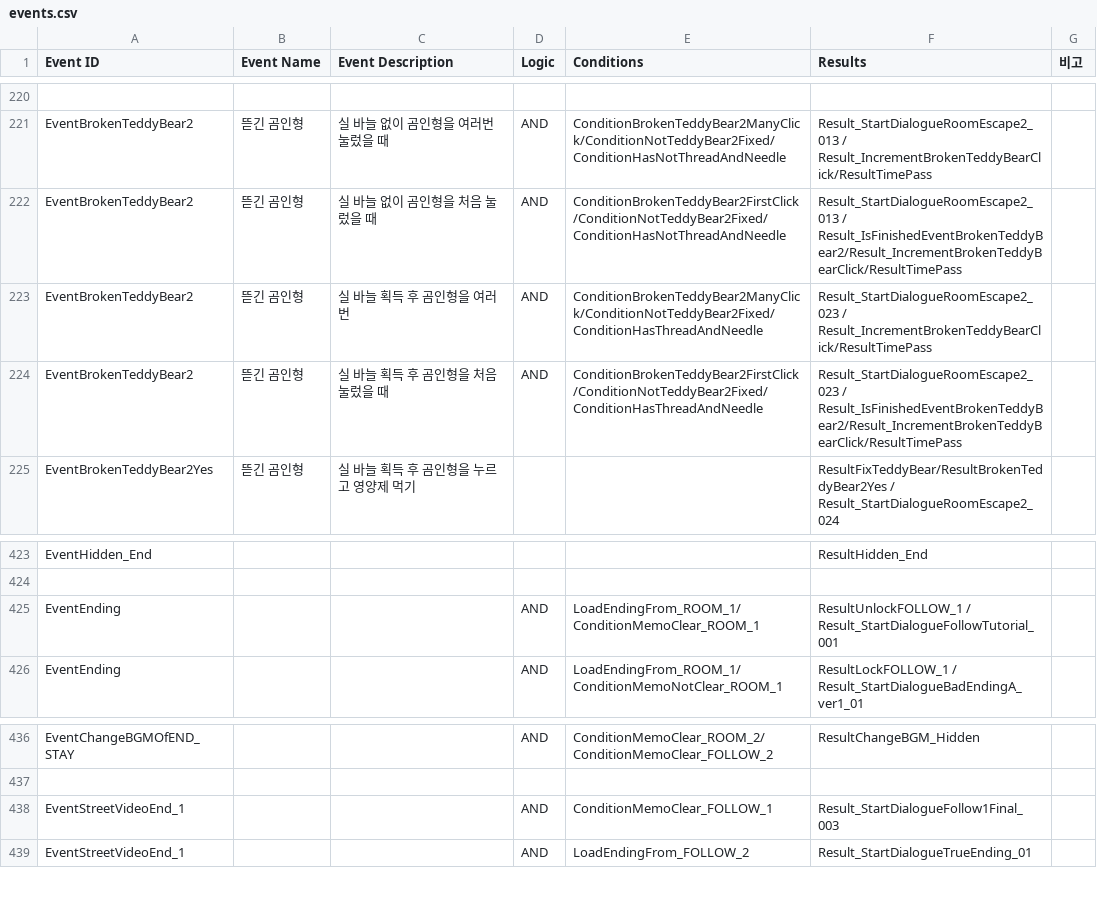
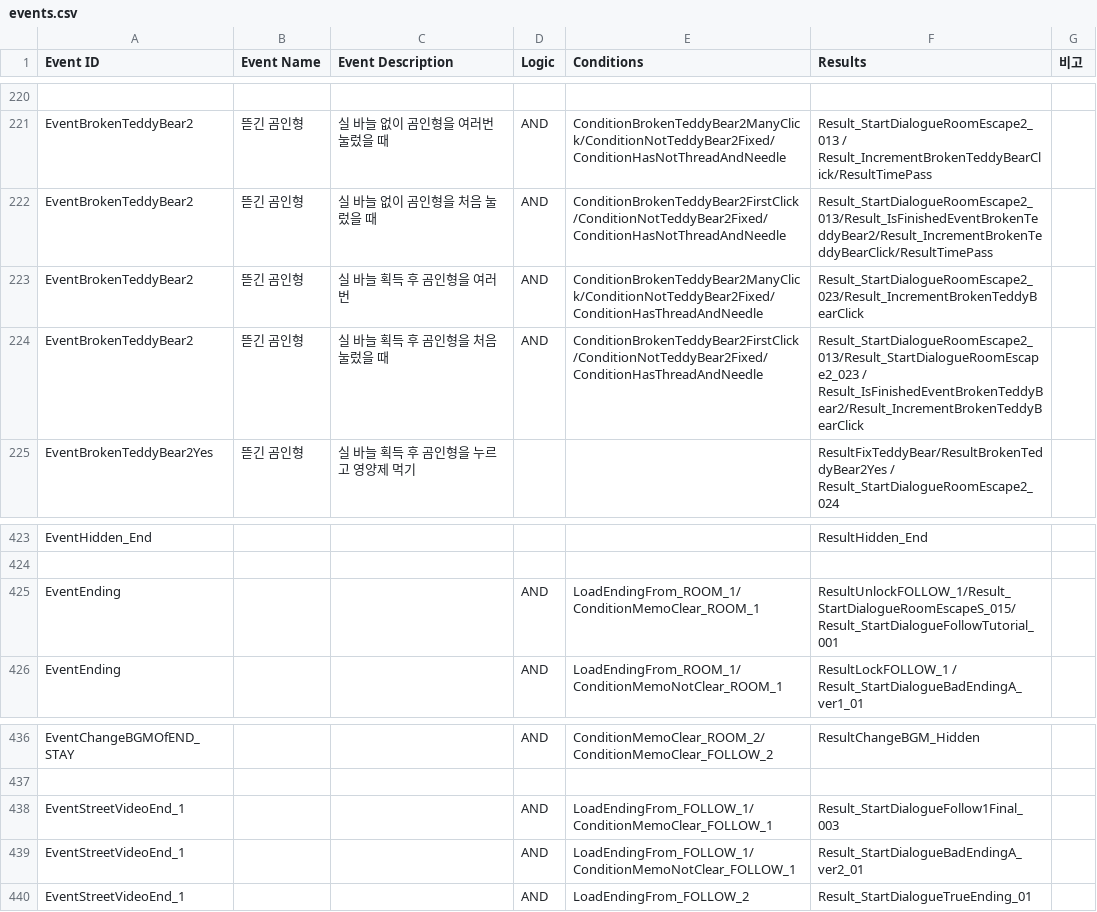
Before and after one commit to ollan365/Fate, a CSV file: Assets/Resources/Datas/events.csv, drawn as a sheet; only a part is shown, gaps mark what is left out; the diff names each change by its address in the sheet, - before the commit and + after, or states it on an @@ line.

```diff
--- a/Assets/Resources/Datas/events.csv
+++ b/Assets/Resources/Datas/events.csv
-F222 (Results): Result_StartDialogueRoomEscape2_013 / Result_IsFinishedEventBrokenTeddyBear2/Result_IncrementBrokenTeddyBearClick/ResultTimePass
+F222 (Results): Result_StartDialogueRoomEscape2_013/Result_IsFinishedEventBrokenTeddyBear2/Result_IncrementBrokenTeddyBearClick/ResultTimePass
-F223 (Results): Result_StartDialogueRoomEscape2_023 / Result_IncrementBrokenTeddyBearClick/ResultTimePass
+F223 (Results): Result_StartDialogueRoomEscape2_023/Result_IncrementBrokenTeddyBearClick
-F224 (Results): Result_StartDialogueRoomEscape2_023 / Result_IsFinishedEventBrokenTeddyBear2/Result_IncrementBrokenTeddyBearClick/ResultTimePass
+F224 (Results): Result_StartDialogueRoomEscape2_013/Result_StartDialogueRoomEscape2_023 / Result_IsFinishedEventBrokenTeddyBear2/Result_IncrementBrokenTeddyBearClick
-F425 (Results): ResultUnlockFOLLOW_1 / Result_StartDialogueFollowTutorial_001
+F425 (Results): ResultUnlockFOLLOW_1/Result_StartDialogueRoomEscapeS_015/Result_StartDialogueFollowTutorial_001
-E438 (Conditions): ConditionMemoClear_FOLLOW_1
+E438 (Conditions): LoadEndingFrom_FOLLOW_1/ConditionMemoClear_FOLLOW_1
+row 439: EventStreetVideoEnd_1 |  |  | AND | LoadEndingFrom_FOLLOW_1/ConditionMemoNotClear_FOLLOW_1 | Result_StartDialogueBadEndingA_ver2_01
```
Also changed, not shown: Assets/Resources/Datas/diary.csv, Assets/Resources/Datas/scripts.csv, 2 other files.
